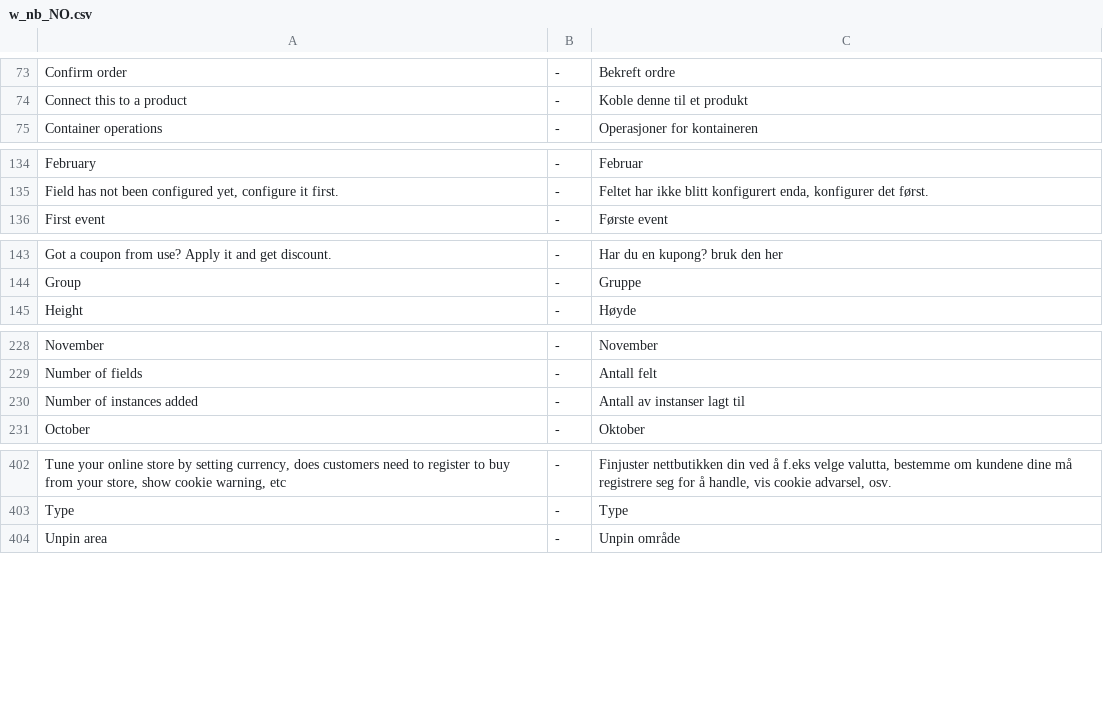
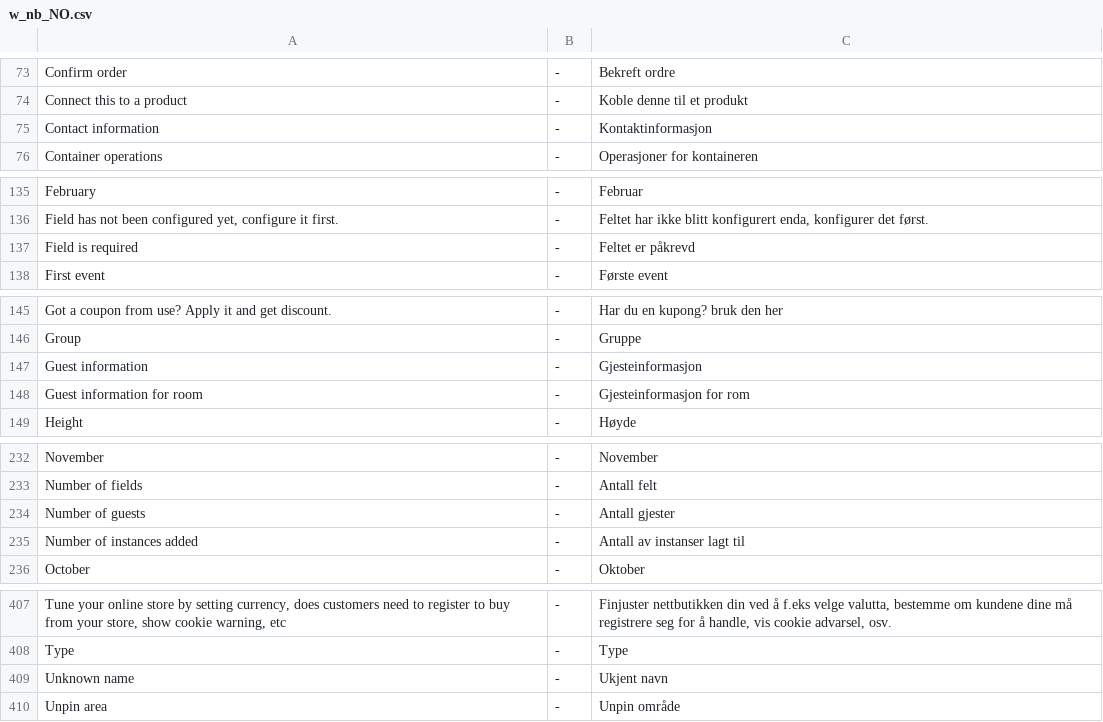
Before and after one commit to tamzidoronno/zaui-v4, a CSV file: com.getshop.client/ROOT/translation/w_nb_NO.csv, drawn as a sheet; only a part is shown, gaps mark what is left out.

Commit message:
translations

```diff
--- a/com.getshop.client/ROOT/translation/w_nb_NO.csv
+++ b/com.getshop.client/ROOT/translation/w_nb_NO.csv
@@ -74,2 +74,3 @@ Confirm order;-;Bekreft ordre
 Connect this to a product;-;Koble denne til et produkt
+Contact information;-;Kontaktinformasjon
 Container operations;-;Operasjoner for kontaineren
@@ -135,2 +136,3 @@ February;-;Februar
 Field has not been configured yet, configure it first.;-;Feltet har ikke blitt konfigurert enda, konfigurer det først.
+Field is required;-;Feltet er påkrevd
 First event;-;Første event
@@ -144,2 +146,4 @@ Got a coupon from use? Apply it and get discount.;-;Har du en kupong? bruk den h
 Group;-;Gruppe
+Guest information;-;Gjesteinformasjon
+Guest information for room;-;Gjesteinformasjon for rom
 Height;-;Høyde
@@ -229,2 +233,3 @@ November;-;November
 Number of fields;-;Antall felt
+Number of guests;-;Antall gjester
 Number of instances added;-;Antall av instanser lagt til
@@ -403,2 +408,3 @@ Tune your online store by setting currency, does customers need to register to b
 Type;-;Type
+Unknown name;-;Ukjent navn
 Unpin area;-;Unpin område
```
